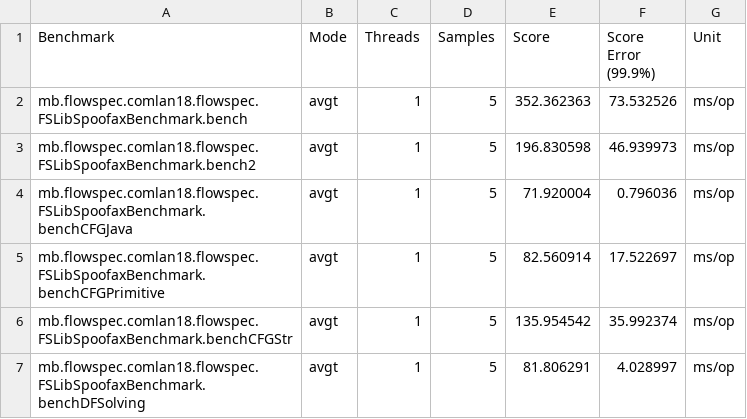
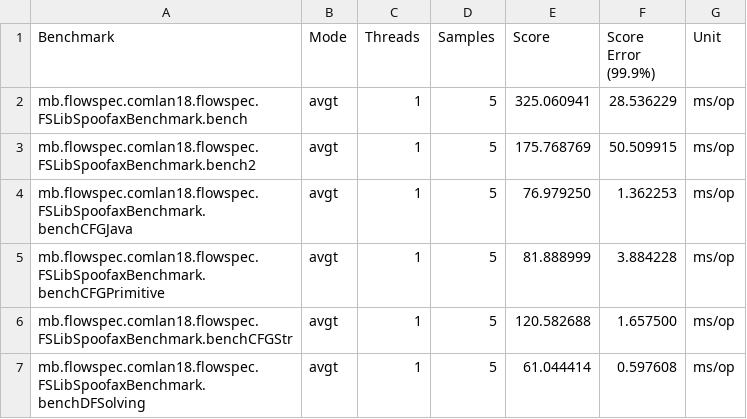
Before and after one commit to metaborg/flowspec, a CSV file: comlan18benchmarks/results/flowspec/libspoofax.csv, drawn as a sheet.

Commit message:
Latest benchmark w/ better post-processing

```diff
--- a/comlan18benchmarks/results/flowspec/libspoofax.csv
+++ b/comlan18benchmarks/results/flowspec/libspoofax.csv
@@ -1,7 +1,7 @@
 "Benchmark","Mode","Threads","Samples","Score","Score Error (99.9%)","Unit"
-"mb.flowspec.comlan18.flowspec.FSLibSpoofaxBenchmark.bench","avgt",1,5,352.362363,73.532526,"ms/op"
-"mb.flowspec.comlan18.flowspec.FSLibSpoofaxBenchmark.bench2","avgt",1,5,196.830598,46.939973,"ms/op"
-"mb.flowspec.comlan18.flowspec.FSLibSpoofaxBenchmark.benchCFGJava","avgt",1,5,71.920004,0.796036,"ms/op"
-"mb.flowspec.comlan18.flowspec.FSLibSpoofaxBenchmark.benchCFGPrimitive","avgt",1,5,82.560914,17.522697,"ms/op"
-"mb.flowspec.comlan18.flowspec.FSLibSpoofaxBenchmark.benchCFGStr","avgt",1,5,135.954542,35.992374,"ms/op"
-"mb.flowspec.comlan18.flowspec.FSLibSpoofaxBenchmark.benchDFSolving","avgt",1,5,81.806291,4.028997,"ms/op"
+"mb.flowspec.comlan18.flowspec.FSLibSpoofaxBenchmark.bench","avgt",1,5,325.060941,28.536229,"ms/op"
+"mb.flowspec.comlan18.flowspec.FSLibSpoofaxBenchmark.bench2","avgt",1,5,175.768769,50.509915,"ms/op"
+"mb.flowspec.comlan18.flowspec.FSLibSpoofaxBenchmark.benchCFGJava","avgt",1,5,76.979250,1.362253,"ms/op"
+"mb.flowspec.comlan18.flowspec.FSLibSpoofaxBenchmark.benchCFGPrimitive","avgt",1,5,81.888999,3.884228,"ms/op"
+"mb.flowspec.comlan18.flowspec.FSLibSpoofaxBenchmark.benchCFGStr","avgt",1,5,120.582688,1.657500,"ms/op"
+"mb.flowspec.comlan18.flowspec.FSLibSpoofaxBenchmark.benchDFSolving","avgt",1,5,61.044414,0.597608,"ms/op"
```
Also changed, not shown: 2 other files.
